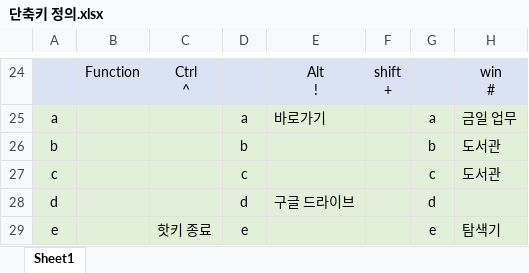
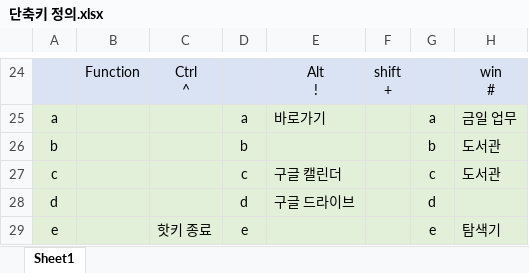
Before and after one commit to kimdaehee5609/Study-RPA, an Excel workbook: AutoHotKey/단축키 정의.xlsx, sheet Sheet1, drawn as a sheet; only a part is shown, gaps mark what is left out; values as stored, in another font and other column widths than the file's, no borders; the diff names each change by its address in the sheet, - before the commit and + after, or states it on an @@ line.

```diff
--- a/AutoHotKey/단축키 정의.xlsx (sheet Sheet1)
+++ b/AutoHotKey/단축키 정의.xlsx (sheet Sheet1)
-E27: (empty)
+E27: 구글 캘린더
```
Also changed, not shown: 2 other files.
